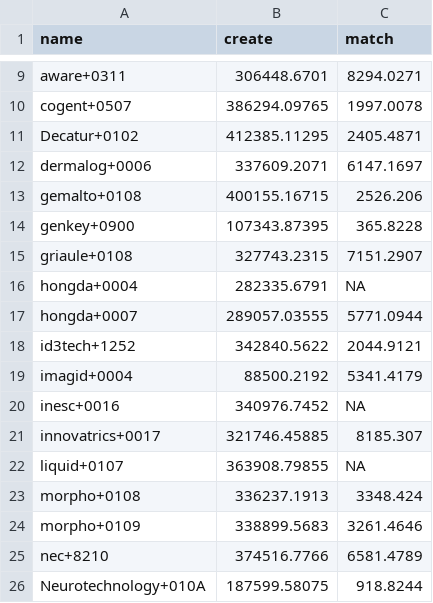
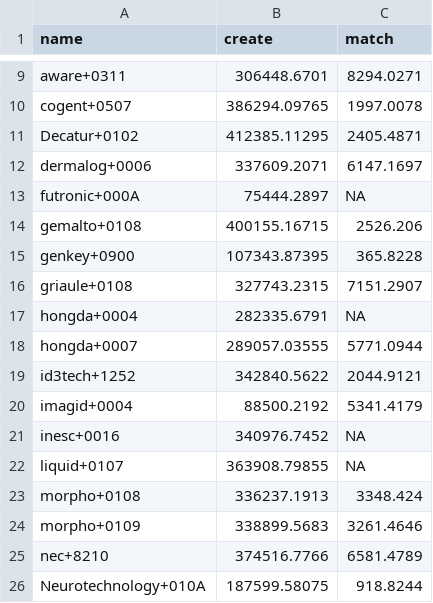
Before and after one commit to usnistgov/minex, a CSV file: results/csvs/minexiii_timing.csv, drawn as a sheet; only a part is shown, gaps mark what is left out; removed rows and columns are numbered as before the commit, all else as after; the diff names each change by its address in the sheet, - before the commit and + after, or states it on an @@ line.

```diff
--- a/results/csvs/minexiii_timing.csv
+++ b/results/csvs/minexiii_timing.csv
+row 13: futronic+000A | 75444.2897 | NA
-row 21: innovatrics+0017 | 321746.45885 | 8185.307
```
Also changed, not shown: results/csvs/minexiii_two_finger_fnmr_fmr_0001.csv, results/csvs/minexiii_two_finger_fnmr_fmr_01.csv, 53 other files.
